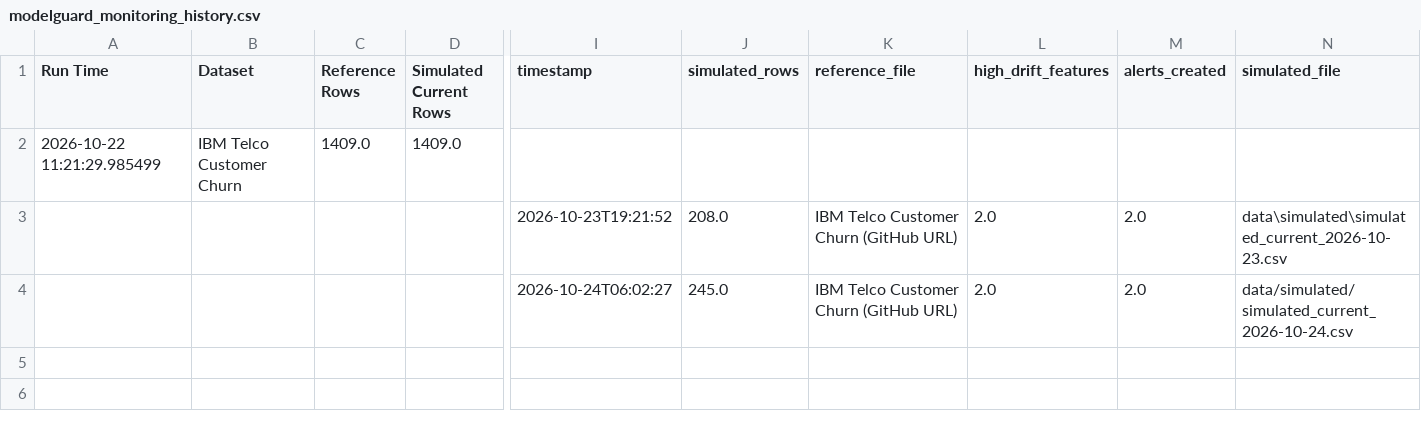
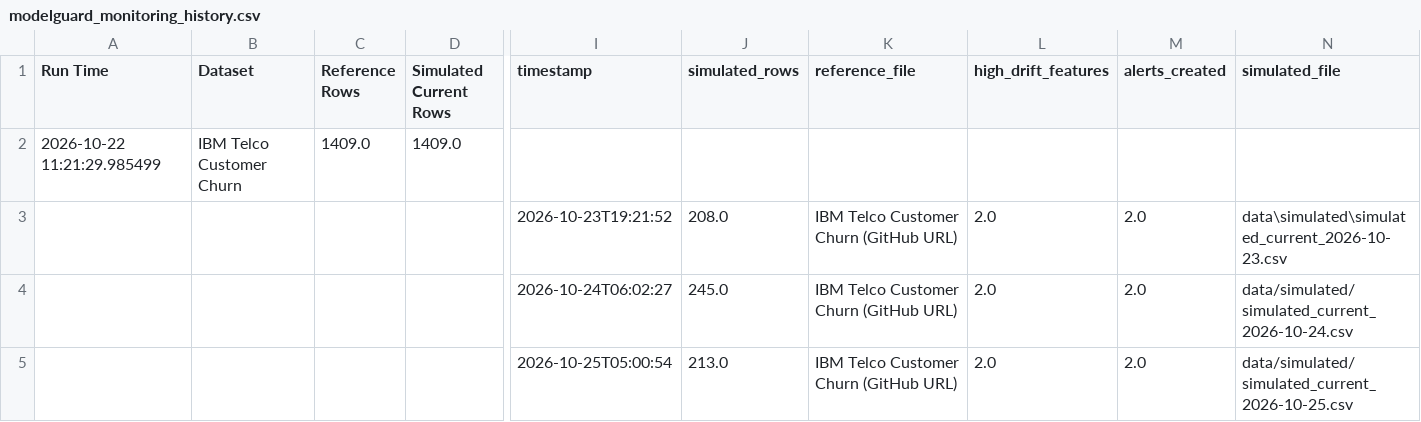
Before and after one commit to vmewara/ModelGuard, a CSV file: modelguard_monitoring_history.csv, drawn as a sheet; only a part is shown, gaps mark what is left out; rows hold the shown columns only; the diff names each change by its address in the sheet, - before the commit and + after, or states it on an @@ line.

```diff
--- a/modelguard_monitoring_history.csv
+++ b/modelguard_monitoring_history.csv
+row 5:  |  |  |  | 2026-10-25T05:00:54 | 213.0 | IBM Telco Customer Churn (GitHub URL) | 2.0 | 2.0 | data/simulated/simulated_current_2026-10-25.csv
```
Also changed, not shown: modelguard_alerts.csv, modelguard_data_quality_report.csv, 3 other files.
